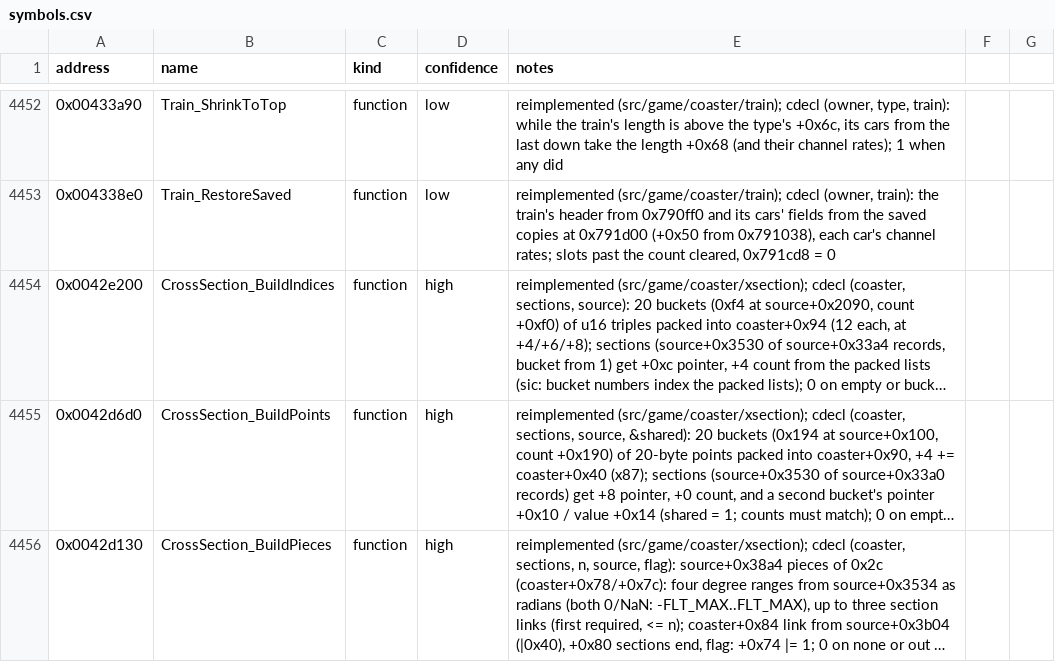
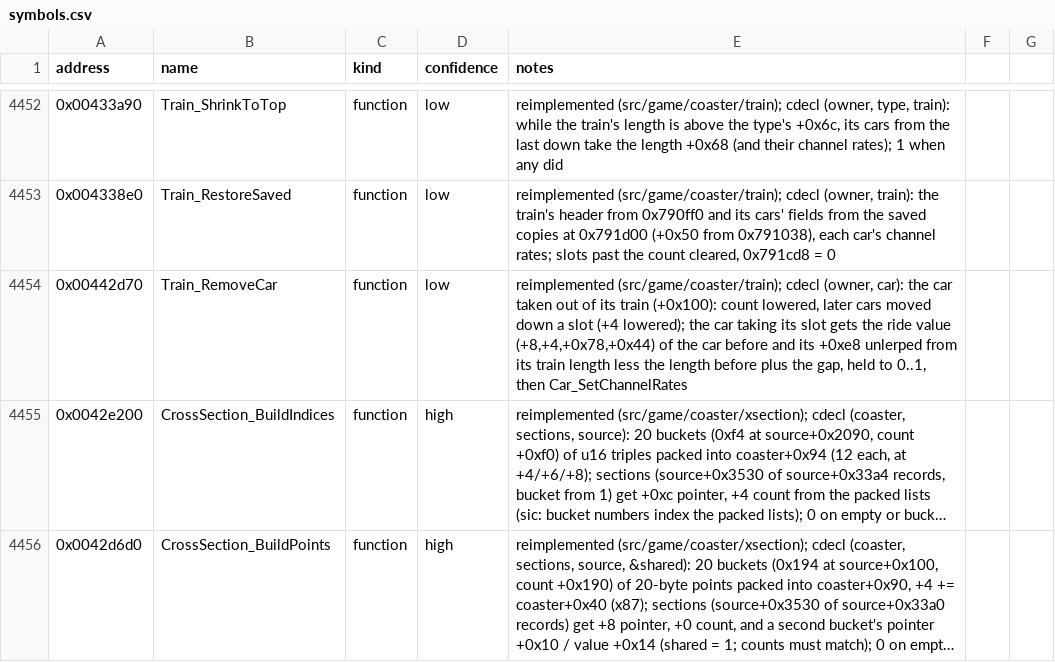
Before and after one commit to Noklef/TPW, a CSV file: re/symbols.csv, drawn as a sheet; only a part is shown, gaps mark what is left out; the shorter side is filled out with more unchanged rows; long unchanged cells end in …; the diff names each change by its address in the sheet, - before the commit and + after, or states it on an @@ line.

```diff
--- a/re/symbols.csv
+++ b/re/symbols.csv
+row 4454: 0x00442d70 | Train_RemoveCar | function | low | reimplemented (src/game/coaster/train); cdecl (owner, car): the car taken out of its train (+0x100): count lowered, later cars moved down a slot (+4 lowered); the car taking its slot gets the ride value (+8,+4,+0x78,+0x44) of the car before and its +0xe8 unlerped from its train length less the length before plus the gap, held to 0..1, then Car_SetChannelRates
```
Also changed, not shown: 4 other files.
